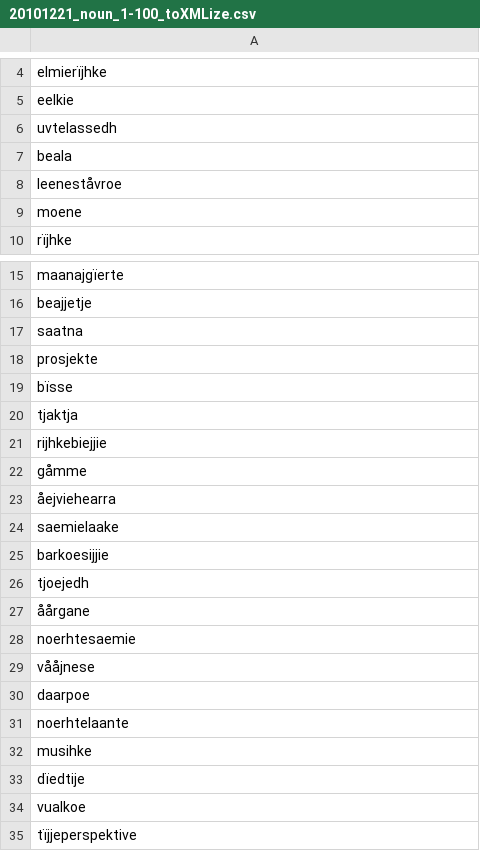
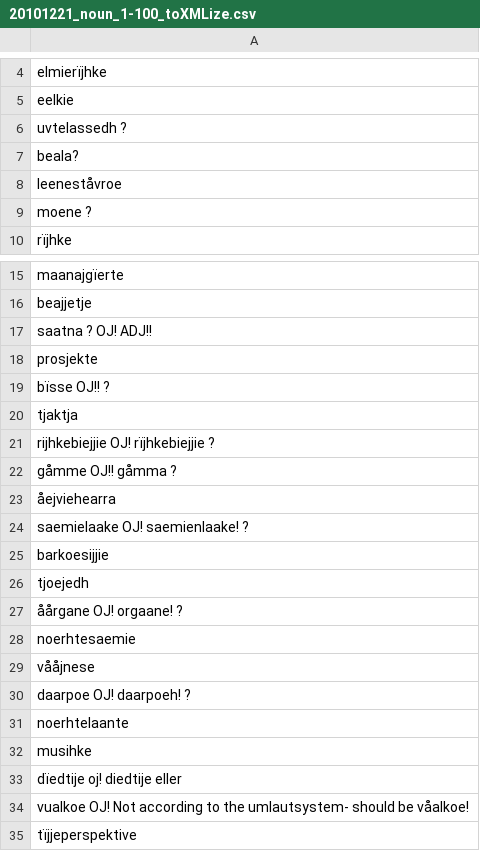
Before and after one commit to giellalt/dict-sma-mul, a CSV file: inc/Todo_jan2011/20101221_noun_1-100_toXMLize.csv, drawn as a sheet; only a part is shown, gaps mark what is left out.

Commit message:
Some notes, need to check the fst!

```diff
--- a/inc/Todo_jan2011/20101221_noun_1-100_toXMLize.csv
+++ b/inc/Todo_jan2011/20101221_noun_1-100_toXMLize.csv
@@ -5,6 +5,6 @@ elmierïjhke
 eelkie
-uvtelassedh
-beala
+uvtelassedh   ?
+beala?
 leeneståvroe
-moene
+moene         ?
 rïjhke
@@ -16,20 +16,20 @@ maanajgïerte
 beajjetje
-saatna
+saatna    ?   OJ! ADJ!!
 prosjekte
-bïsse
+bïsse    OJ!!  ?
 tjaktja
-rijhkebiejjie
-gåmme
+rijhkebiejjie   OJ! rïjhkebiejjie ?
+gåmme    OJ!! gåmma    ?
 åejviehearra
-saemielaake
+saemielaake  OJ! saemienlaake! ?
 barkoesijjie
 tjoejedh
-åårgane
+åårgane   OJ!  orgaane!   ?
 noerhtesaemie
 vååjnese
-daarpoe
+daarpoe   OJ! daarpoeh!   ?
 noerhtelaante
 musihke
-dïedtije
-vualkoe
+dïedtije   oj! diedtije eller
+vualkoe    OJ! Not according to the umlautsystem- should be våalkoe!
 tïjjeperspektive
```
